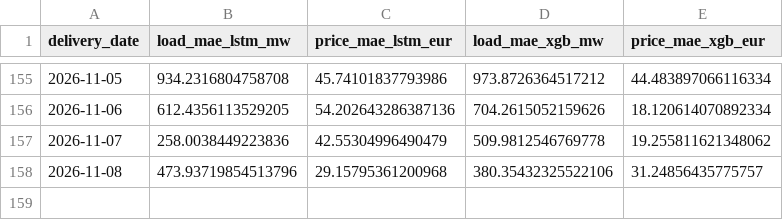
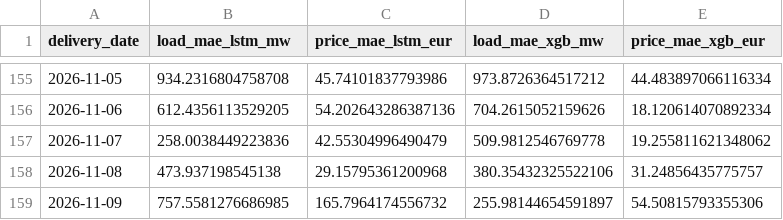
Before and after one commit to connectashish028/german-day-ahead-forecast, a CSV file: backtest_results/drift_log.csv, drawn as a sheet; only a part is shown, gaps mark what is left out.

```diff
--- a/backtest_results/drift_log.csv
+++ b/backtest_results/drift_log.csv
@@ -157,2 +157,3 @@ delivery_date,load_mae_lstm_mw,price_mae_lstm_eur,load_mae_xgb_mw,price_mae_xgb_
 2026-11-07,258.0038449223836,42.55304996490479,509.9812546769778,19.255811621348062
-2026-11-08,473.93719854513796,29.15795361200968,380.35432325522106,31.24856435775757
+2026-11-08,473.937198545138,29.15795361200968,380.35432325522106,31.24856435775757
+2026-11-09,757.5581276686985,165.7964174556732,255.98144654591897,54.50815793355306
```
Also changed, not shown: 3 other files.
